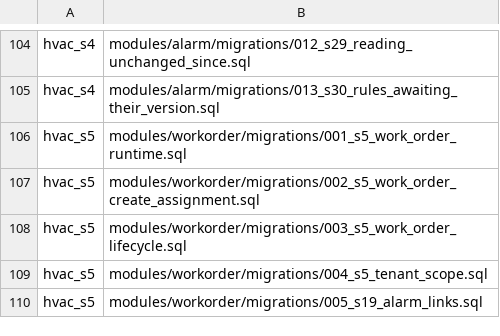
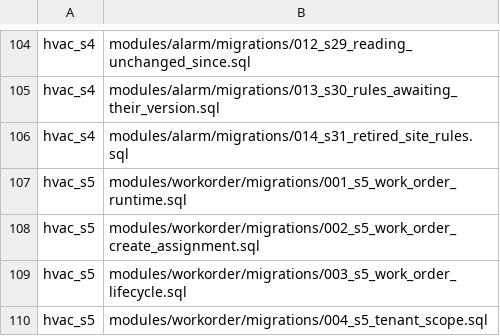
Before and after one commit to SwayingWindmill/HVAC_web, a TSV file: deploy/platform/phase1/migrations/migration-list.tsv, drawn as a sheet; only a part is shown, gaps mark what is left out; the shorter side is filled out with more unchanged rows.

Commit message:
feat(alarm): retire Site rules the rules file no longer has
A rule renamed or deleted in a Site's rules file, or whose device lost its
last active point, stayed assigned to the Site forever: alarm-rules only
published, so the real site's rules only grew and old ones could raise
false alarms (#693).

The rules file is now the whole set. alarm-rules reads the Site's current
rules, plans added / changed / unchanged / retired (PlanSiteRules), prints
that plan, and with -print stops there. Publishing retires each rule the
file no longer has: RetireSiteRule appends an assignment revision marked
retired (migration 014), recovers the rule's active Alarm with reason
RULE_RETIRED, and stops its pending evaluations. Every place that picks the
Site's current rules skips one whose latest revision is retired: readings,
the scheduled pass, rules awaiting their version (Go and the
tenants_with_due_evaluations function, replaced in 014 since 013 is frozen),
and the single-rule lookup. Publishing a retired rule again brings it back.

Refs #693

```diff
--- a/deploy/platform/phase1/migrations/migration-list.tsv
+++ b/deploy/platform/phase1/migrations/migration-list.tsv
@@ -105,2 +105,3 @@ hvac_s4|modules/alarm/migrations/012_s29_reading_unchanged_since.sql
 hvac_s4|modules/alarm/migrations/013_s30_rules_awaiting_their_version.sql
+hvac_s4|modules/alarm/migrations/014_s31_retired_site_rules.sql
 hvac_s5|modules/workorder/migrations/001_s5_work_order_runtime.sql
```
Also changed, not shown: 13 other files.
